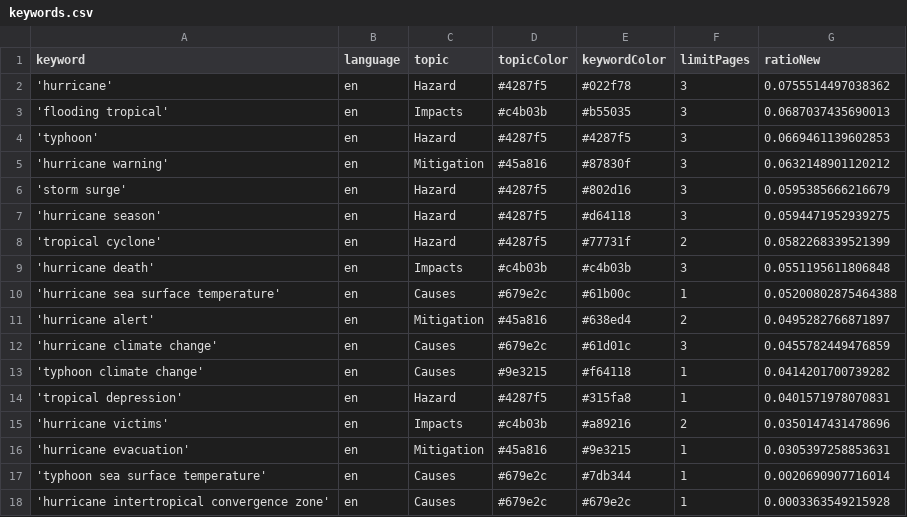
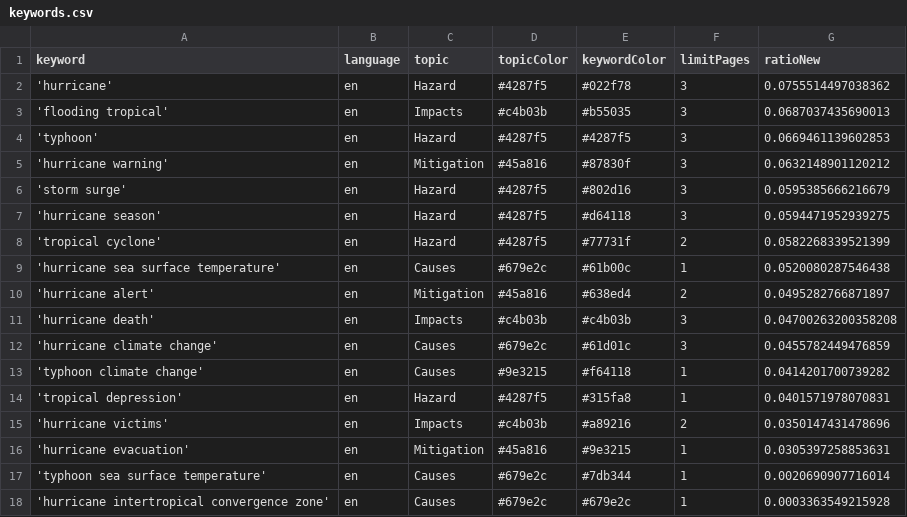
Before and after one commit to jens-news/hurricaneIsComing, a CSV file: keywords.csv, drawn as a sheet.

Commit message:
Commit from GitHub Actions (harvest:0.0)

```diff
--- a/keywords.csv
+++ b/keywords.csv
@@ -8,5 +8,5 @@ keyword,language,topic,topicColor,keywordColor,limitPages,ratioNew
 'tropical cyclone',en,Hazard,#4287f5,#77731f,2,0.0582268339521399
-'hurricane death',en,Impacts,#c4b03b,#c4b03b,3,0.0551195611806848
-'hurricane sea surface temperature',en,Causes,#679e2c,#61b00c,1,0.05200802875464388
+'hurricane sea surface temperature',en,Causes,#679e2c,#61b00c,1,0.0520080287546438
 'hurricane alert',en,Mitigation,#45a816,#638ed4,2,0.0495282766871897
+'hurricane death',en,Impacts,#c4b03b,#c4b03b,3,0.04700263200358208
 'hurricane climate change',en,Causes,#679e2c,#61d01c,3,0.0455782449476859
```
